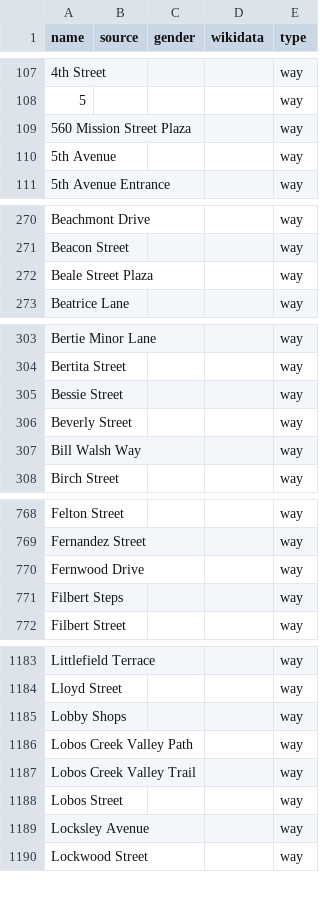
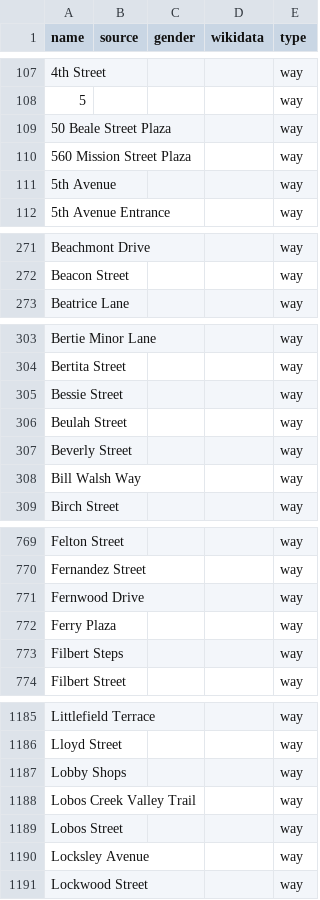
Before and after one commit to EqualStreetNames/equalstreetnames-sanfrancisco, a CSV file: data/other.csv, drawn as a sheet; only a part is shown, gaps mark what is left out; removed rows and columns are numbered as before the commit, all else as after; the diff covers the shown part only; the diff names each change by its address in the sheet, - before the commit and + after, or states it on an @@ line.

```diff
--- a/data/other.csv
+++ b/data/other.csv
+row 109: 50 Beale Street Plaza |  |  |  | way
-row 272: Beale Street Plaza |  |  |  | way
+row 306: Beulah Street |  |  |  | way
+row 772: Ferry Plaza |  |  |  | way
-row 1186: Lobos Creek Valley Path |  |  |  | way
```
Also changed, not shown: 4 added rows, 1 removed row and 1 moved row elsewhere in this file, 3 other files.
